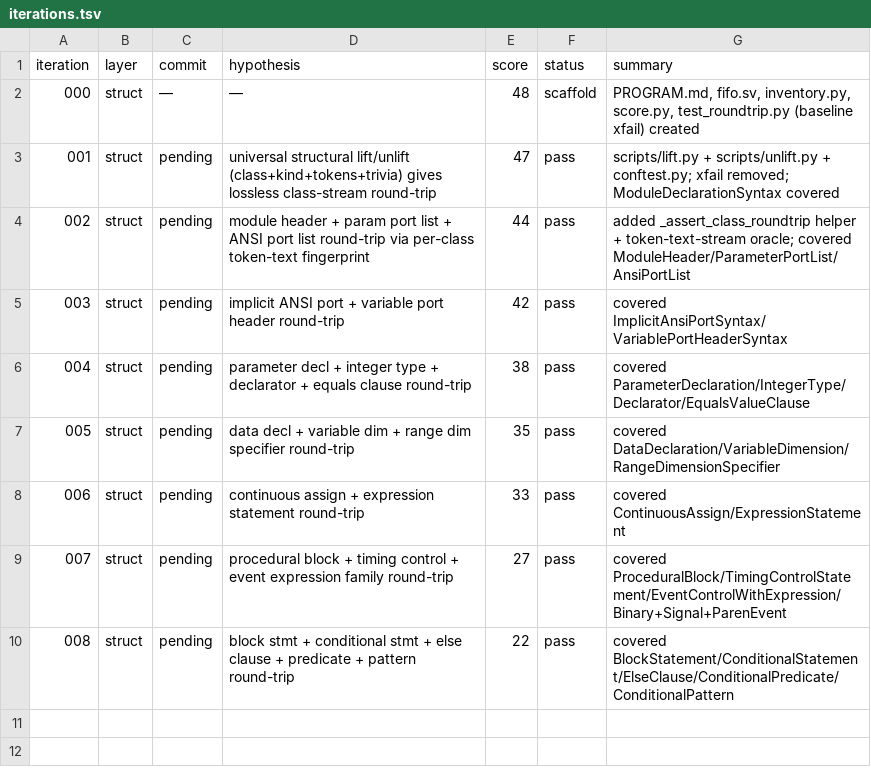
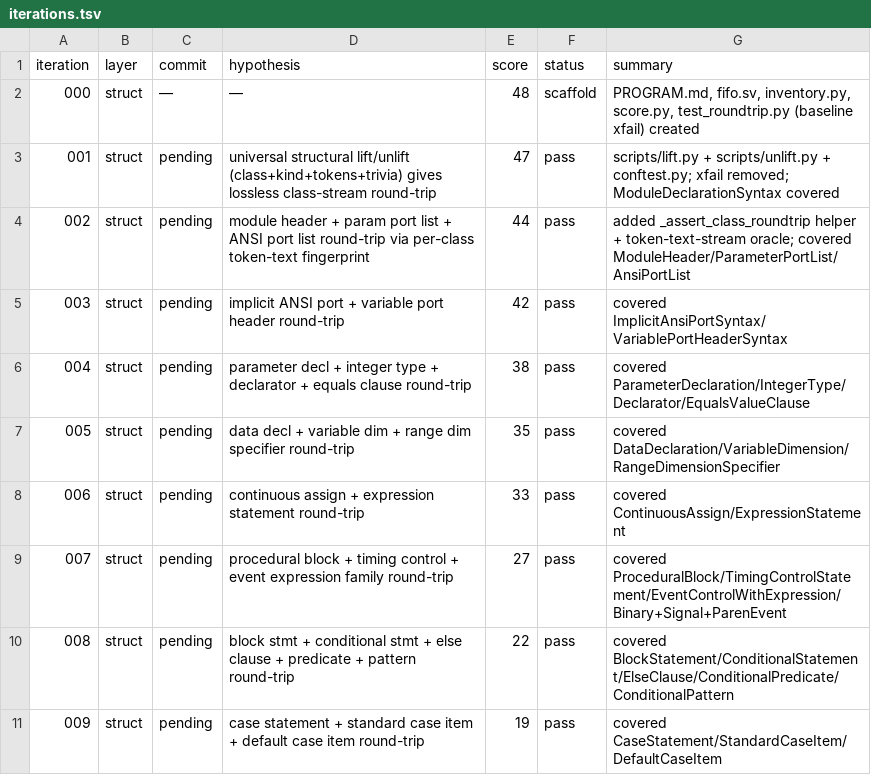
Before and after one commit to JuanSync7/KGWeave, a TSV file: research/ast_experiment/iterations.tsv, drawn as a sheet; the diff names each change by its address in the sheet, - before the commit and + after, or states it on an @@ line.

Commit message:
iter-009: cover Case statement family (score 19)

```diff
--- a/research/ast_experiment/iterations.tsv
+++ b/research/ast_experiment/iterations.tsv
+row 11: 009 | struct | pending | case statement + standard case item + default case item round-trip | 19 | pass | covered CaseStatement/StandardCaseItem/DefaultCaseItem
```
Also changed, not shown: 2 other files.
